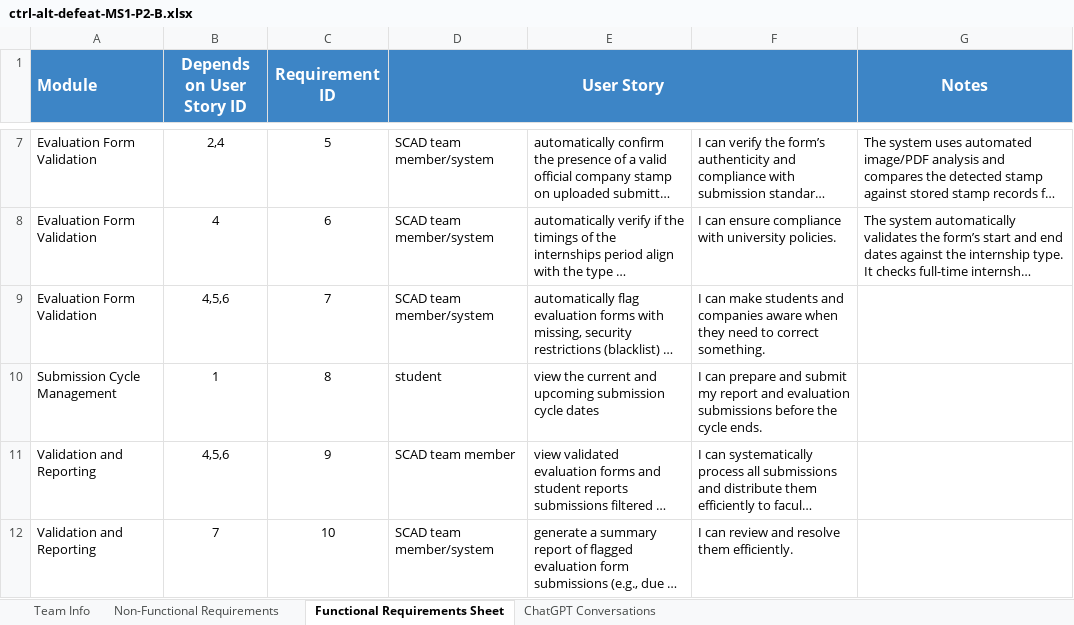
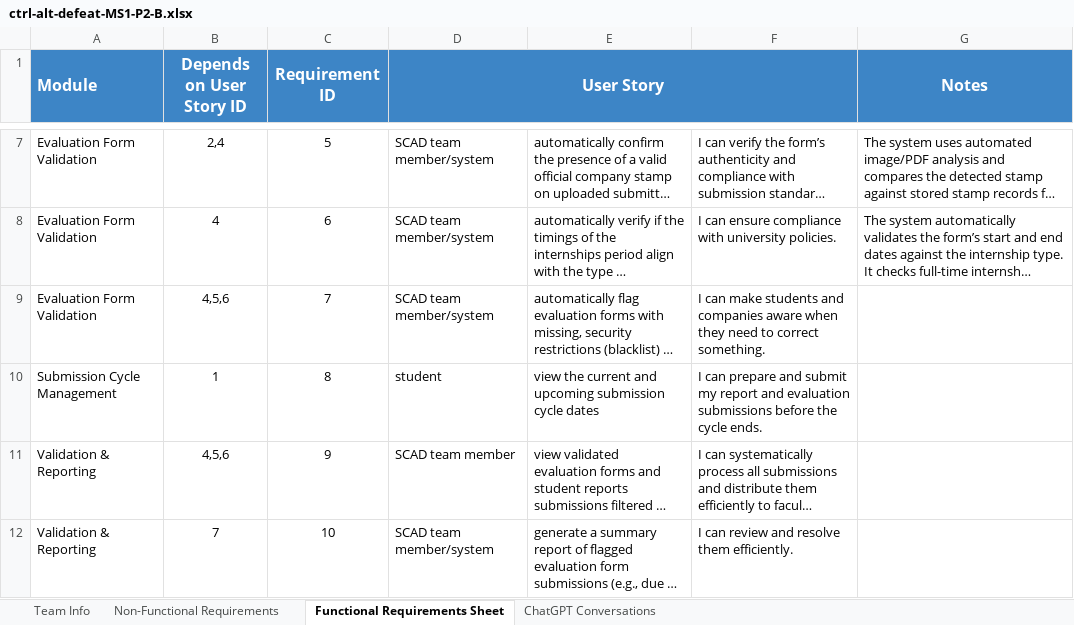
Before and after one commit to CodeNKoffee/Ctrl-Alt-Defeat, an Excel workbook: ctrl-alt-defeat-MS1-P2-B.xlsx, sheet Functional Requirements Sheet, drawn as a sheet; only a part is shown, gaps mark what is left out; long unchanged cells end in …; values as stored, in another font and other column widths than the file's, no borders; charts and pictures not drawn; the diff covers the shown part only; the diff names each change by its address in the sheet, - before the commit and + after, or states it on an @@ line.

Commit message:
refactor: re-upload MS1_Pt-2

```diff
--- a/ctrl-alt-defeat-MS1-P2-B.xlsx (sheet Functional Requirements Sheet)
+++ b/ctrl-alt-defeat-MS1-P2-B.xlsx (sheet Functional Requirements Sheet)
-A11:A12 (Module): Validation and Reporting
+A11:A12 (Module): Validation & Reporting
```
Also changed, not shown: 2 edited cells elsewhere in this sheet.
